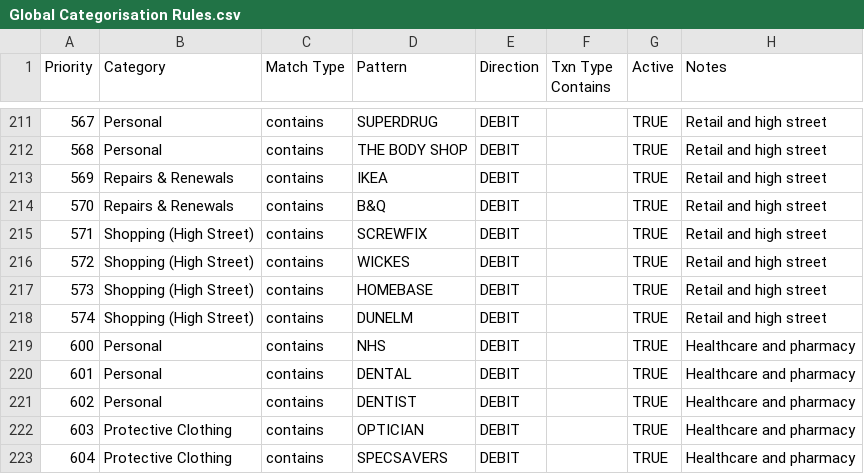
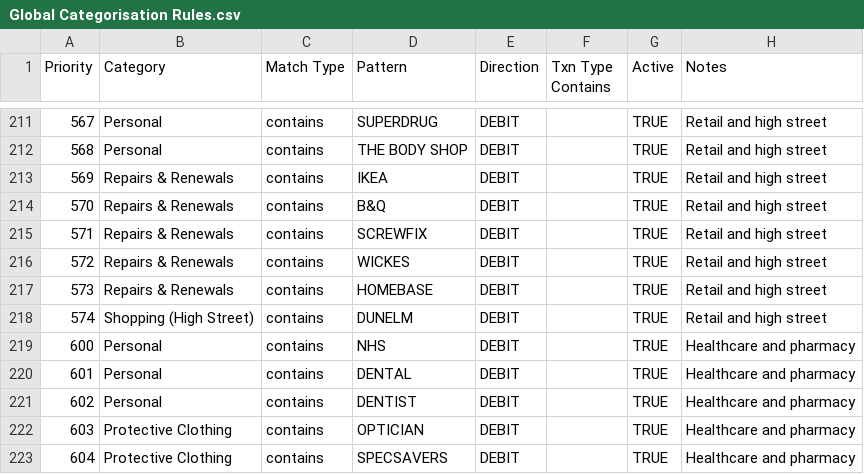
Before and after one commit to GeorgeFarrellx/PDF-Converter, a CSV file: Global Categorisation Rules.csv, drawn as a sheet; only a part is shown, gaps mark what is left out; the diff names each change by its address in the sheet, - before the commit and + after, or states it on an @@ line.

Commit message:
Update Global Categorisation Rules.csv

```diff
--- a/Global Categorisation Rules.csv
+++ b/Global Categorisation Rules.csv
-B215:B217 (Category): Shopping (High Street)
+B215:B217 (Category): Repairs & Renewals
```
